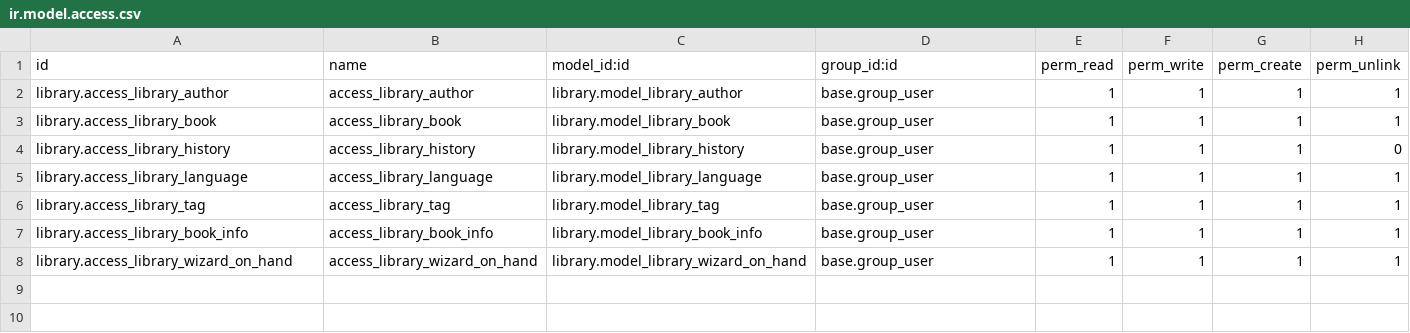
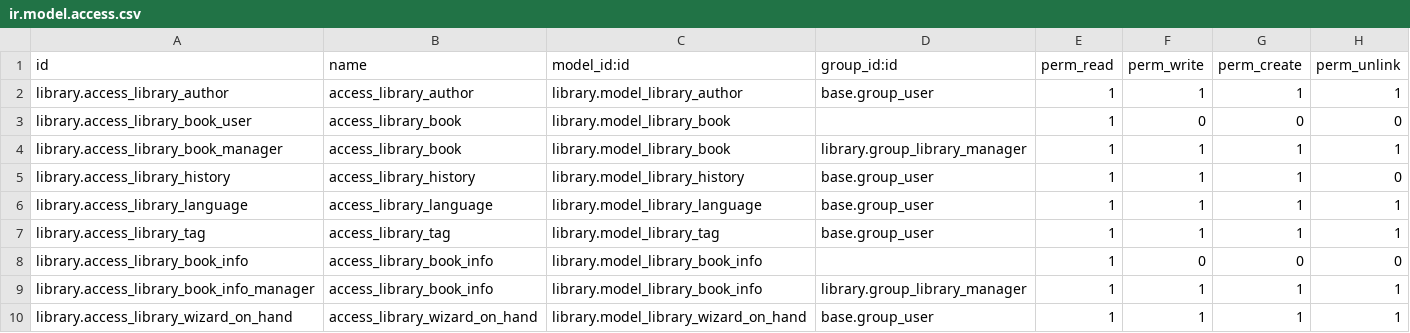
Before and after one commit to Yevhen-Pechurin/academy, a CSV file: library/security/ir.model.access.csv, drawn as a sheet.

Commit message:
library ver.01

```diff
--- a/library/security/ir.model.access.csv
+++ b/library/security/ir.model.access.csv
@@ -2,3 +2,4 @@ id,name,model_id:id,group_id:id,perm_read,perm_write,perm_create,perm_unlink
 library.access_library_author,access_library_author,library.model_library_author,base.group_user,1,1,1,1
-library.access_library_book,access_library_book,library.model_library_book,base.group_user,1,1,1,1
+library.access_library_book_user,access_library_book,library.model_library_book,,1,0,0,0
+library.access_library_book_manager,access_library_book,library.model_library_book,library.group_library_manager,1,1,1,1
 library.access_library_history,access_library_history,library.model_library_history,base.group_user,1,1,1,0
@@ -6,3 +7,4 @@ library.access_library_language,access_library_language,library.model_library_la
 library.access_library_tag,access_library_tag,library.model_library_tag,base.group_user,1,1,1,1
-library.access_library_book_info,access_library_book_info,library.model_library_book_info,base.group_user,1,1,1,1
+library.access_library_book_info,access_library_book_info,library.model_library_book_info,,1,0,0,0
+library.access_library_book_info_manager,access_library_book_info,library.model_library_book_info,library.group_library_manager,1,1,1,1
 library.access_library_wizard_on_hand,access_library_wizard_on_hand,library.model_library_wizard_on_hand,base.group_user,1,1,1,1
```
Also changed, not shown: 16 other files.
